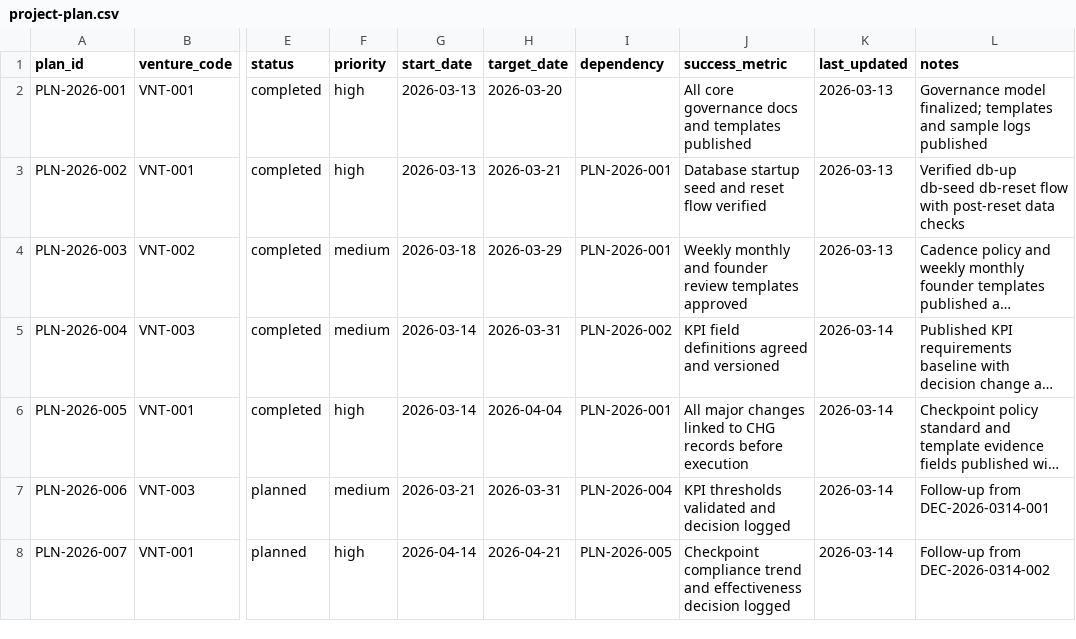
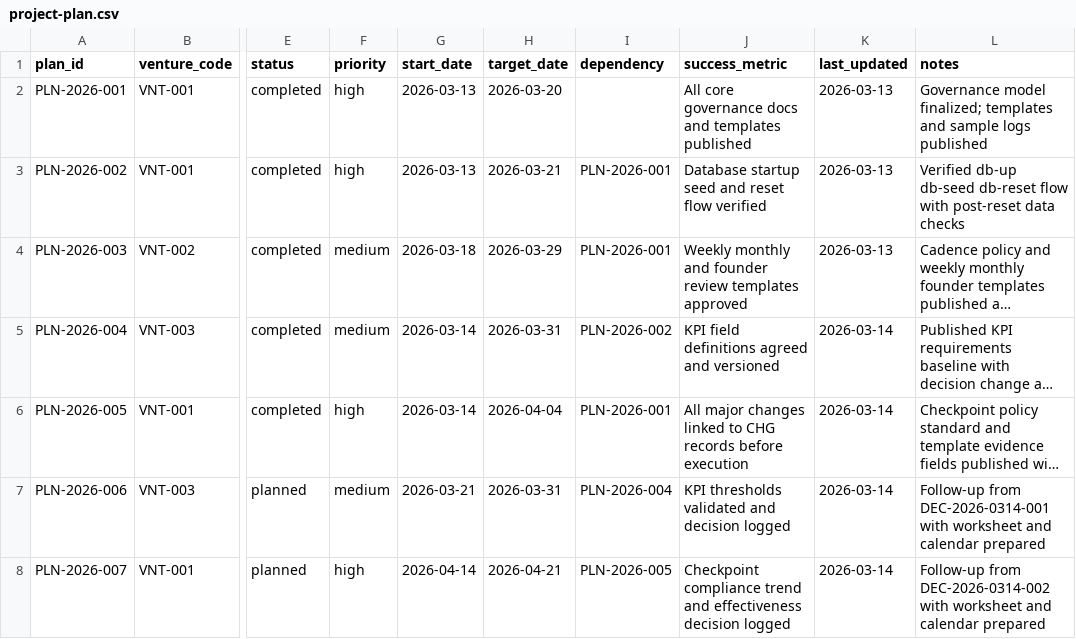
Before and after one commit to robert1948/virtual-project-office, a CSV file: project-plan.csv, drawn as a sheet; only a part is shown, gaps mark what is left out; long unchanged cells end in …; the diff names each change by its address in the sheet, - before the commit and + after, or states it on an @@ line.

Commit message:
Add execution calendar for planned governance follow-ups

```diff
--- a/project-plan.csv
+++ b/project-plan.csv
-L7 (notes): …from DEC-2026-0314-001
+L7 (notes): …from DEC-2026-0314-001 with worksheet and calendar prepared
-L8 (notes): …from DEC-2026-0314-002
+L8 (notes): …from DEC-2026-0314-002 with worksheet and calendar prepared
```
Also changed, not shown: 4 other files.
